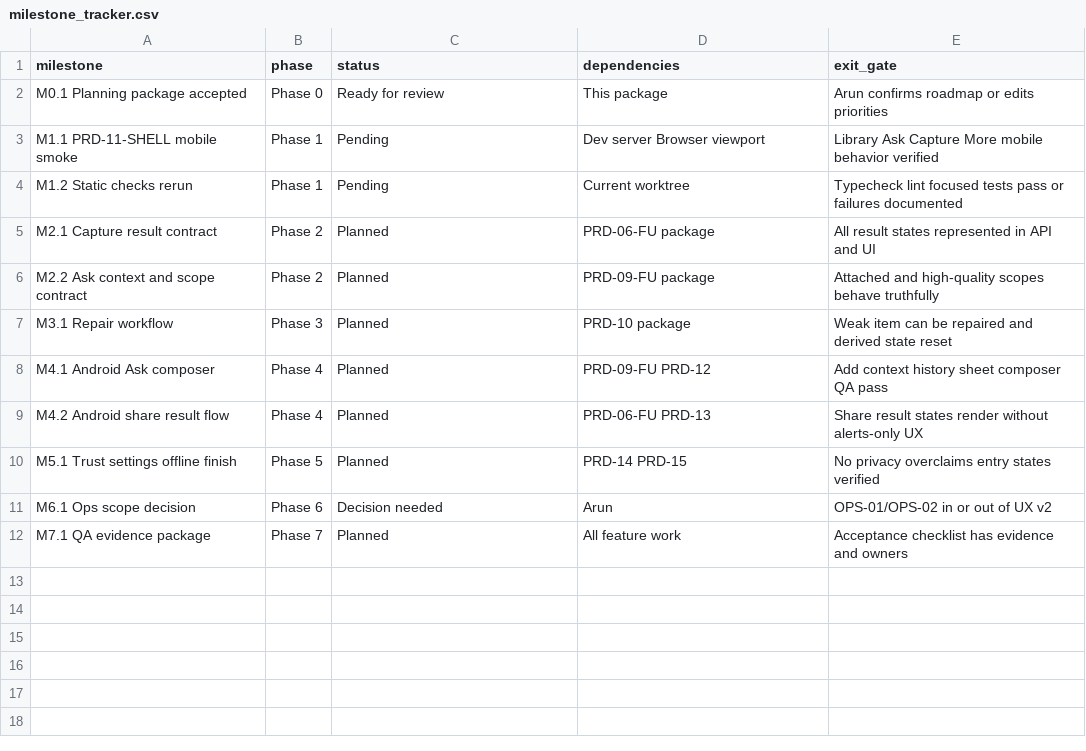
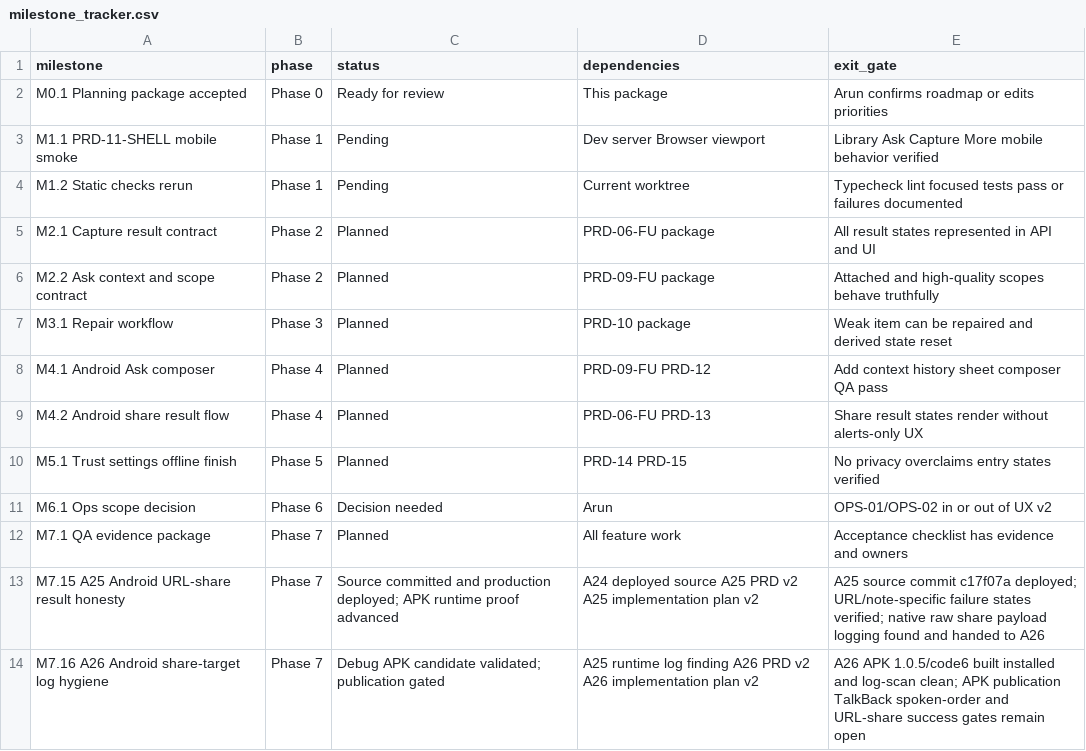
Before and after one commit to arunpr614/ai-brain, a CSV file: UX_v2/trackers/milestone_tracker.csv, drawn as a sheet; the diff names each change by its address in the sheet, - before the commit and + after, or states it on an @@ line.

Commit message:
Record Android URL share log hygiene evidence

```diff
--- a/UX_v2/trackers/milestone_tracker.csv
+++ b/UX_v2/trackers/milestone_tracker.csv
+row 13: M7.15 A25 Android URL-share result honesty | Phase 7 | Source committed and production deployed; APK runtime proof advanced | A24 deployed source A25 PRD v2 A25 implementation plan v2 | A25 source commit c17f07a deployed; URL/note-specific failure states verified; native raw share payload logging found and handed to A26
+row 14: M7.16 A26 Android share-target log hygiene | Phase 7 | Debug APK candidate validated; publication gated | A25 runtime log finding A26 PRD v2 A26 implementation plan v2 | A26 APK 1.0.5/code6 built installed and log-scan clean; APK publication TalkBack spoken-order and URL-share success gates remain open
```
Also changed, not shown: 5 other files.
